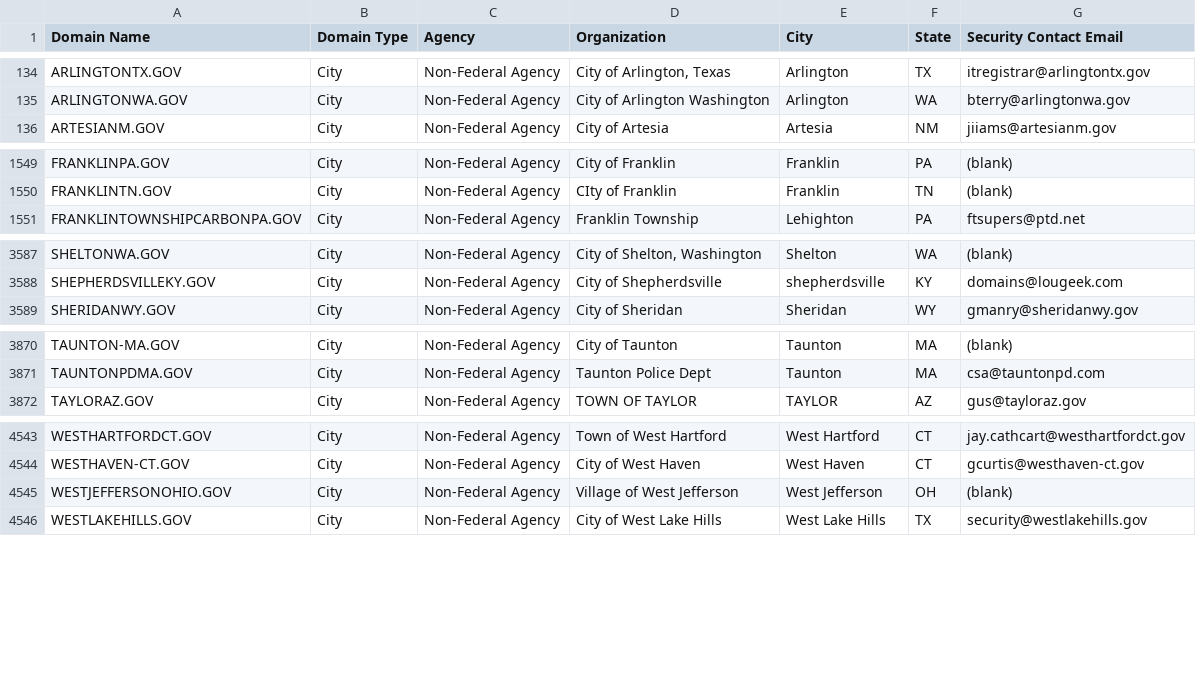
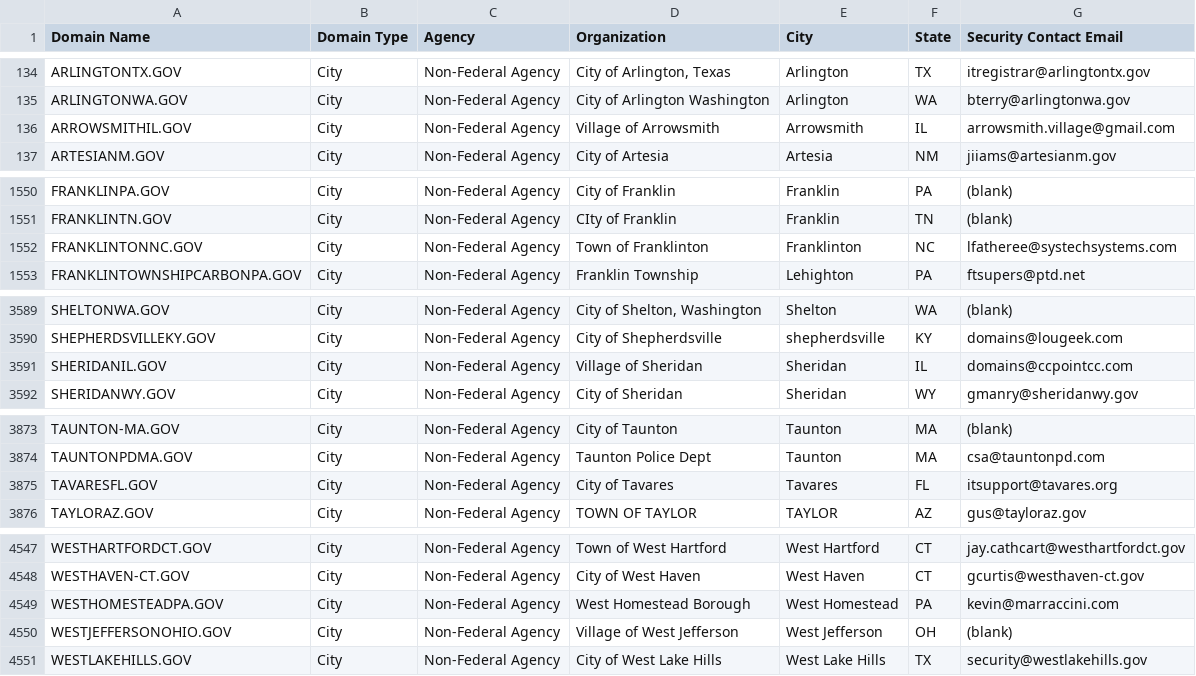
Before and after one commit to climber-girl/dotgov-data, a CSV file: current-full.csv, drawn as a sheet; only a part is shown, gaps mark what is left out; the diff covers the shown part only.

Commit message:
Flat: latest data (2023-10-07T06:21:38.961Z) {   "date": "2023-10-07T06:21:38.961Z",   "files": [     {       "name": "current-full.csv",       "deltaBytes": 720,       "source": "https://domains.dotgov.gov/dotgov-web/publicreports/current-full"     }   ] }

```diff
--- a/current-full.csv
+++ b/current-full.csv
@@ -135,2 +135,3 @@ ARLINGTONTX.GOV,City,Non-Federal Agency,"City of Arlington, Texas",Arlington,TX,
 ARLINGTONWA.GOV,City,Non-Federal Agency,City of Arlington Washington,Arlington,WA,bterry@arlingtonwa.gov
+ARROWSMITHIL.GOV,City,Non-Federal Agency,Village of Arrowsmith,Arrowsmith,IL,arrowsmith.village@gmail.com
 ARTESIANM.GOV,City,Non-Federal Agency,City of Artesia,Artesia,NM,jiiams@artesianm.gov
@@ -1550,2 +1551,3 @@ FRANKLINPA.GOV,City,Non-Federal Agency,City of Franklin,Franklin,PA,(blank)
 FRANKLINTN.GOV,City,Non-Federal Agency,CIty of Franklin,Franklin,TN,(blank)
+FRANKLINTONNC.GOV,City,Non-Federal Agency,Town of Franklinton,Franklinton,NC,lfatheree@systechsystems.com
 FRANKLINTOWNSHIPCARBONPA.GOV,City,Non-Federal Agency,Franklin Township,Lehighton,PA,ftsupers@ptd.net
@@ -3588,2 +3590,3 @@ SHELTONWA.GOV,City,Non-Federal Agency,"City of Shelton, Washington",Shelton,WA,(
 SHEPHERDSVILLEKY.GOV,City,Non-Federal Agency,City of Shepherdsville,shepherdsville,KY,domains@lougeek.com
+SHERIDANIL.GOV,City,Non-Federal Agency,Village of Sheridan,Sheridan,IL,domains@ccpointcc.com
 SHERIDANWY.GOV,City,Non-Federal Agency,City of Sheridan,Sheridan,WY,gmanry@sheridanwy.gov
@@ -3871,2 +3874,3 @@ TAUNTON-MA.GOV,City,Non-Federal Agency,City of Taunton,Taunton,MA,(blank)
 TAUNTONPDMA.GOV,City,Non-Federal Agency,Taunton Police Dept,Taunton,MA,csa@tauntonpd.com
+TAVARESFL.GOV,City,Non-Federal Agency,City of Tavares,Tavares,FL,itsupport@tavares.org
 TAYLORAZ.GOV,City,Non-Federal Agency,TOWN OF TAYLOR,TAYLOR,AZ,gus@tayloraz.gov
@@ -4544,2 +4548,3 @@ WESTHARTFORDCT.GOV,City,Non-Federal Agency,Town of West Hartford,West Hartford,C
 WESTHAVEN-CT.GOV,City,Non-Federal Agency,City of West Haven,West Haven,CT,gcurtis@westhaven-ct.gov
+WESTHOMESTEADPA.GOV,City,Non-Federal Agency,West Homestead Borough,West Homestead,PA,kevin@marraccini.com
 WESTJEFFERSONOHIO.GOV,City,Non-Federal Agency,Village of West Jefferson,West Jefferson,OH,(blank)
```
Also changed, not shown: 2 added rows and 2 edited cells elsewhere in this file.
